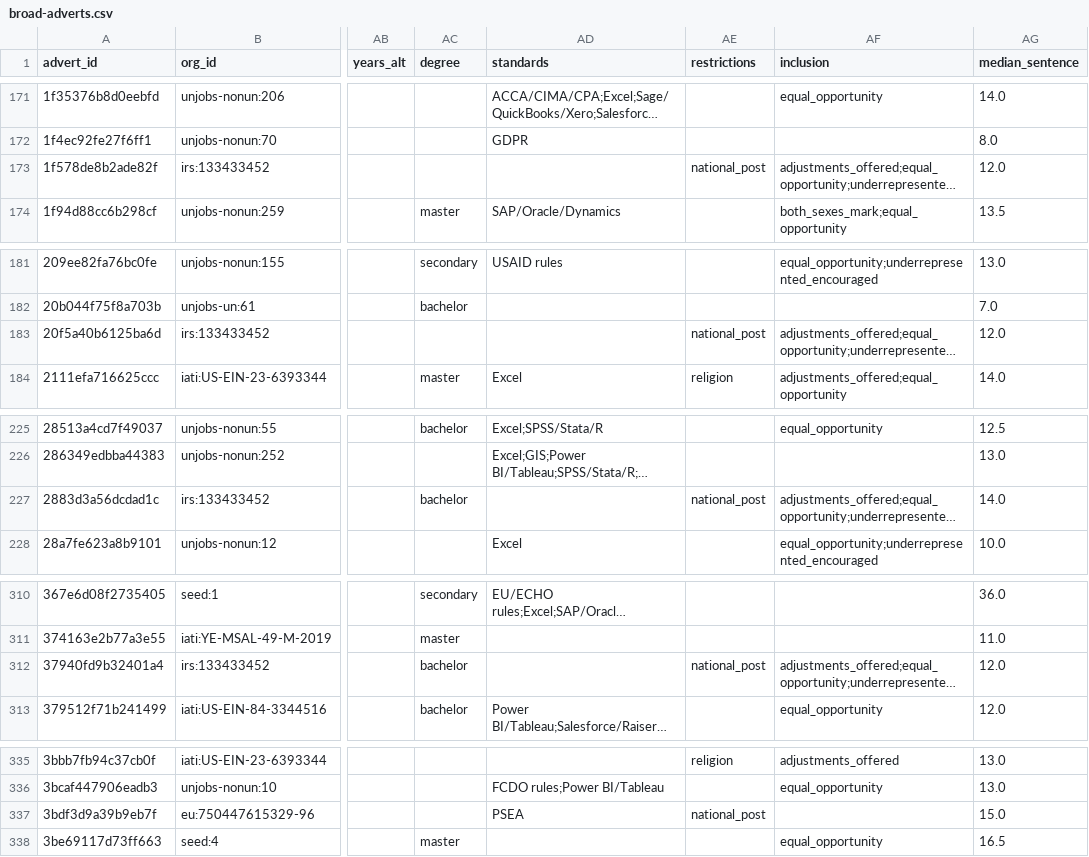
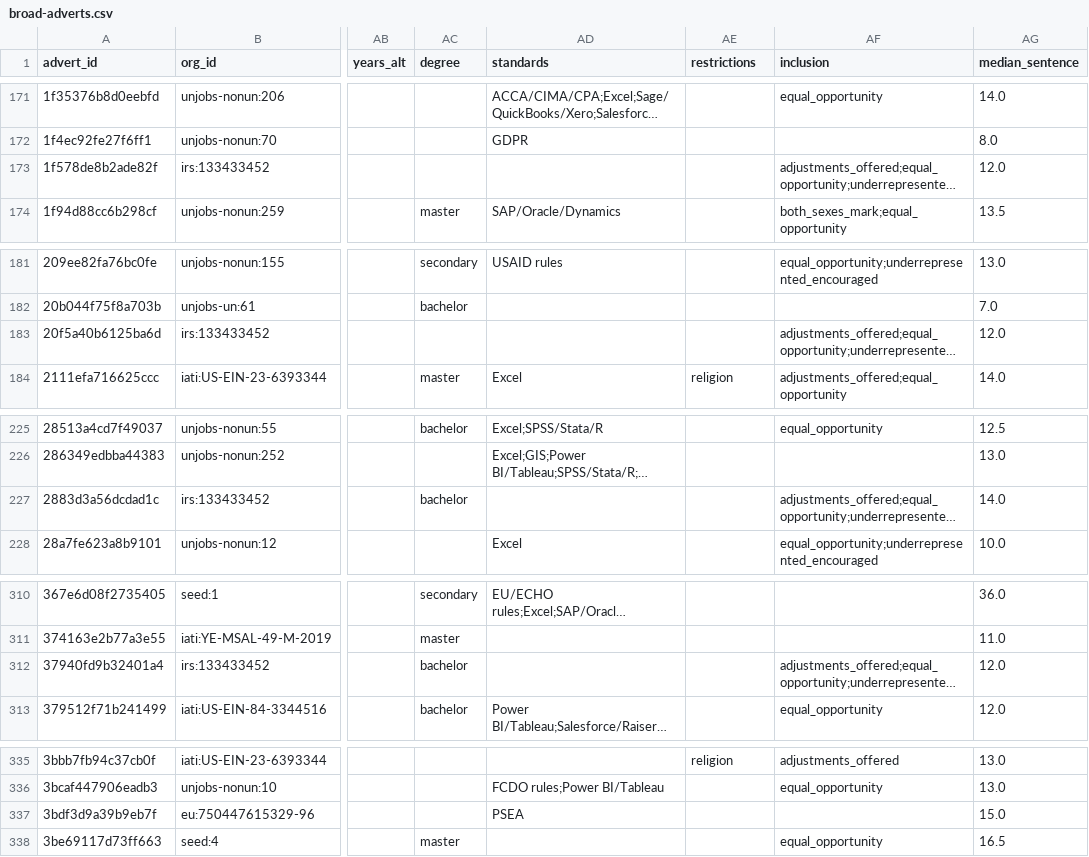
Before and after one commit to AidJobs/AidJobs, a CSV file: docs/architecture/role-survey/broad-adverts.csv, drawn as a sheet; only a part is shown, gaps mark what is left out; long unchanged cells end in …; the diff covers the shown part only; the diff names each change by its address in the sheet, - before the commit and + after, or states it on an @@ line.

```diff
--- a/docs/architecture/role-survey/broad-adverts.csv
+++ b/docs/architecture/role-survey/broad-adverts.csv
-AE173 (restrictions): national_post
+AE173 (restrictions): (empty)
-AE183 (restrictions): national_post
+AE183 (restrictions): (empty)
-AE227 (restrictions): national_post
+AE227 (restrictions): (empty)
-AE312 (restrictions): national_post
+AE312 (restrictions): (empty)
-AE337 (restrictions): national_post
+AE337 (restrictions): (empty)
```
Also changed, not shown: 37 edited cells elsewhere in this file, 2 other files.
